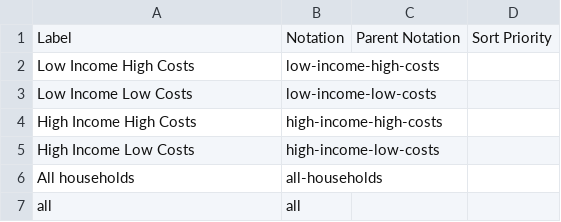
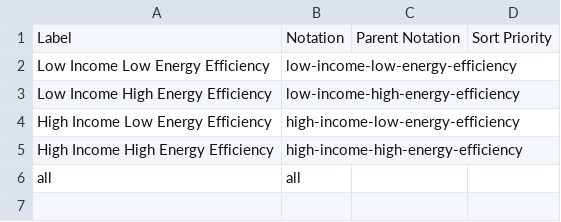
Before and after one commit to GSS-Cogs/family-edvp, a CSV file: datasets/BEIS-Fuel-poverty-supplementary-tables-2020/codelists/low-income-high-costs-matrix.csv, drawn as a sheet; removed rows and columns are numbered as before the commit, all else as after; the diff names each change by its address in the sheet, - before the commit and + after, or states it on an @@ line.

```diff
--- a/datasets/BEIS-Fuel-poverty-supplementary-tables-2020/codelists/low-income-high-costs-matrix.csv
+++ b/datasets/BEIS-Fuel-poverty-supplementary-tables-2020/codelists/low-income-high-costs-matrix.csv
-row 2: Low Income High Costs | low-income-high-costs
-row 3: Low Income Low Costs | low-income-low-costs
-row 4: High Income High Costs | high-income-high-costs
-row 5: High Income Low Costs | high-income-low-costs
-row 6: All households | all-households
+row 2: Low Income Low Energy Efficiency | low-income-low-energy-efficiency
+row 3: Low Income High Energy Efficiency | low-income-high-energy-efficiency
+row 4: High Income Low Energy Efficiency | high-income-low-energy-efficiency
+row 5: High Income High Energy Efficiency | high-income-high-energy-efficiency
```
Also changed, not shown: datasets/BEIS-Fuel-poverty-supplementary-tables-2020/codelists/dwelling-age.csv, datasets/BEIS-Fuel-poverty-supplementary-tables-2020/codelists/dwelling-type.csv, 28 other files.
